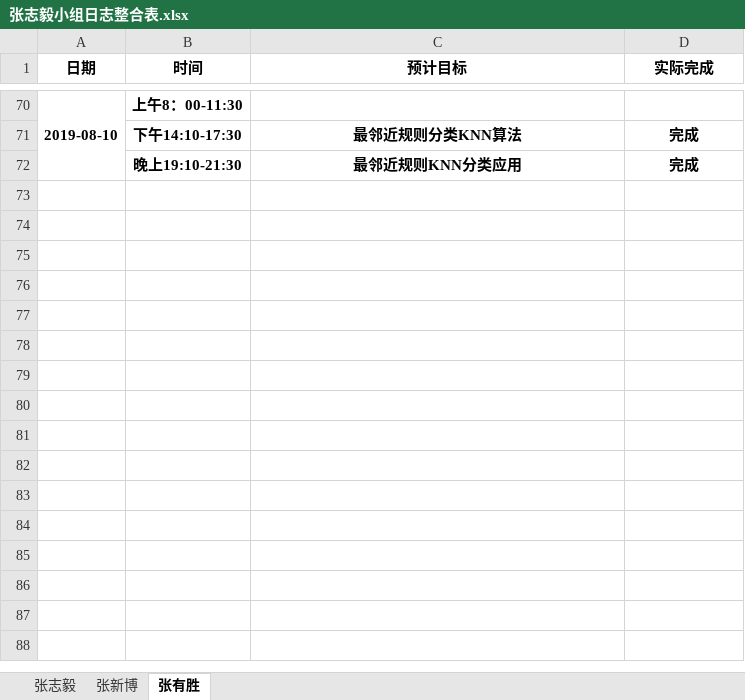
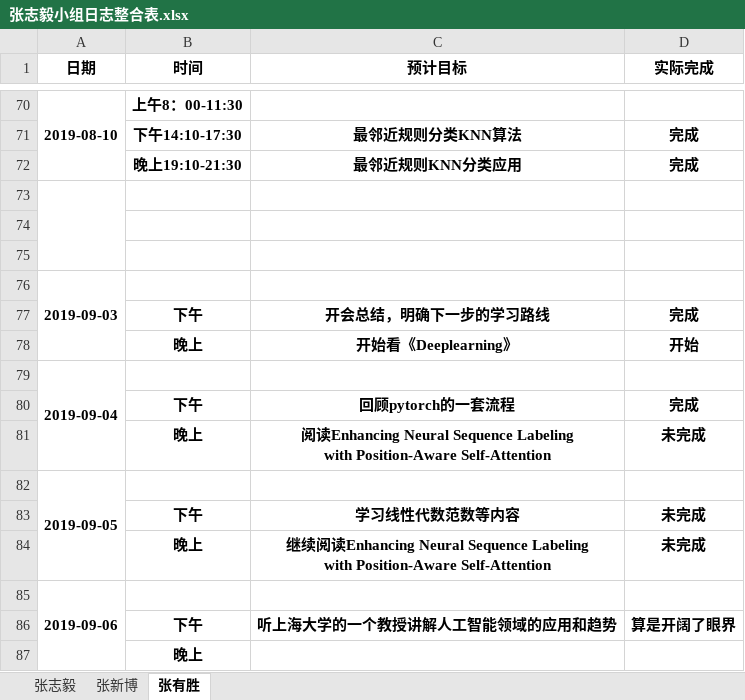
Before and after one commit to dependent-analysis/DPanalysis, an Excel workbook: doc/log/张志毅小组日志整合表.xlsx, sheet 张有胜, drawn as a sheet; only a part is shown, gaps mark what is left out; values as stored, in another font and other column widths than the file's, no borders; ↵ is a line break in a cell; the diff names each change by its address in the sheet, - before the commit and + after, or states it on an @@ line.

```diff
--- a/doc/log/张志毅小组日志整合表.xlsx (sheet 张有胜)
+++ b/doc/log/张志毅小组日志整合表.xlsx (sheet 张有胜)
+row 73: (empty)
+row 74: (empty)
+row 75: (empty)
+row 76: 2019-09-03
+row 77:  | 下午 | 开会总结，明确下一步的学习路线 | 完成
+row 78:  | 晚上 | 开始看《Deeplearning》 | 开始
+row 79: 2019-09-04
+row 80:  | 下午 | 回顾pytorch的一套流程 | 完成
+row 81:  | 晚上 | 阅读Enhancing Neural Sequence Labeling ↵ with Position-Aware Self-Attention | 未完成
+row 82: 2019-09-05
+row 83:  | 下午 | 学习线性代数范数等内容 | 未完成
+row 84:  | 晚上 | 继续阅读Enhancing Neural Sequence Labeling ↵ with Position-Aware Self-Attention | 未完成
+row 85: 2019-09-06
+row 86:  | 下午 | 听上海大学的一个教授讲解人工智能领域的应用和趋势 | 算是开阔了眼界
+row 87:  | 晚上
```
